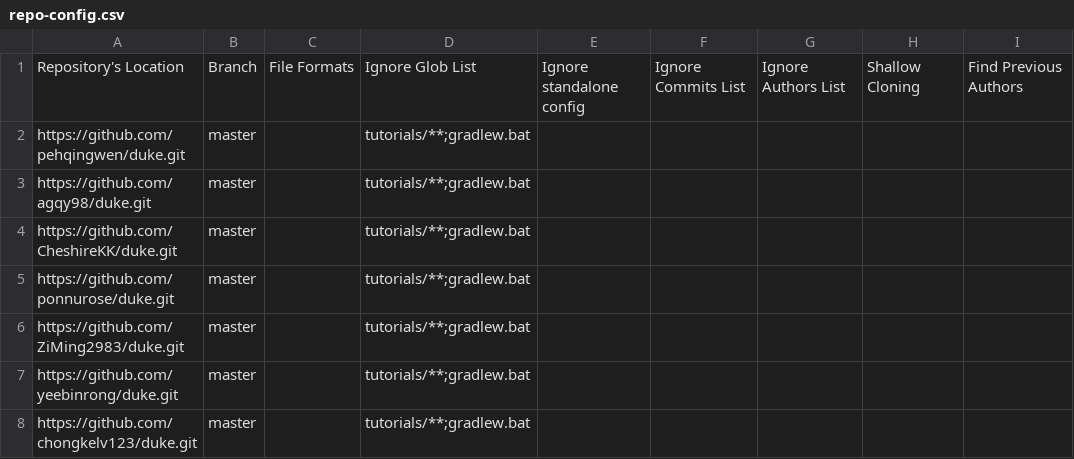
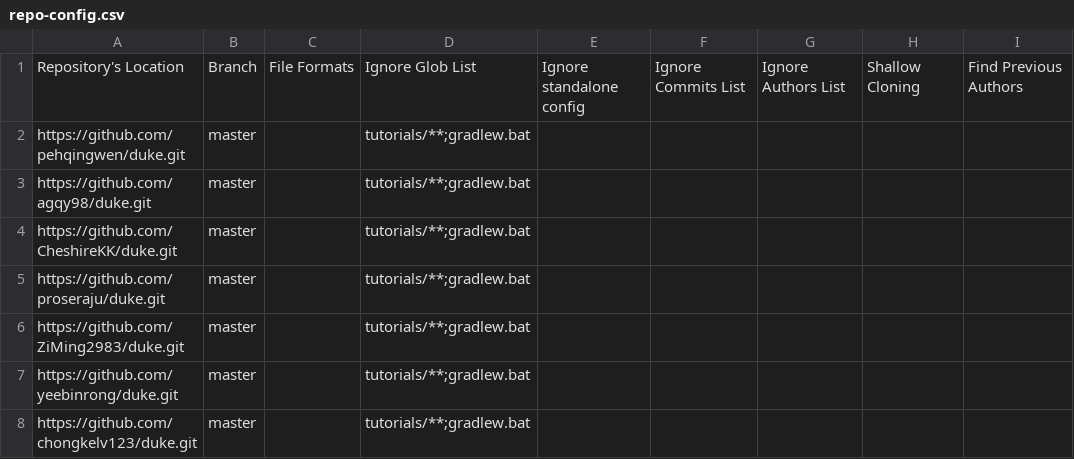
Before and after one commit to nus-tic2002-AY2324S1/ip-dashboard, a CSV file: configs/repo-config.csv, drawn as a sheet; only a part is shown.

```diff
--- a/configs/repo-config.csv
+++ b/configs/repo-config.csv
@@ -4,3 +4,3 @@ https://github.com/agqy98/duke.git,master,,tutorials/**;gradlew.bat,,,,,
 https://github.com/CheshireKK/duke.git,master,,tutorials/**;gradlew.bat,,,,,
-https://github.com/ponnurose/duke.git,master,,tutorials/**;gradlew.bat,,,,,
+https://github.com/proseraju/duke.git,master,,tutorials/**;gradlew.bat,,,,,
 https://github.com/ZiMing2983/duke.git,master,,tutorials/**;gradlew.bat,,,,,
```
Also changed, not shown: configs/author-config.csv.
